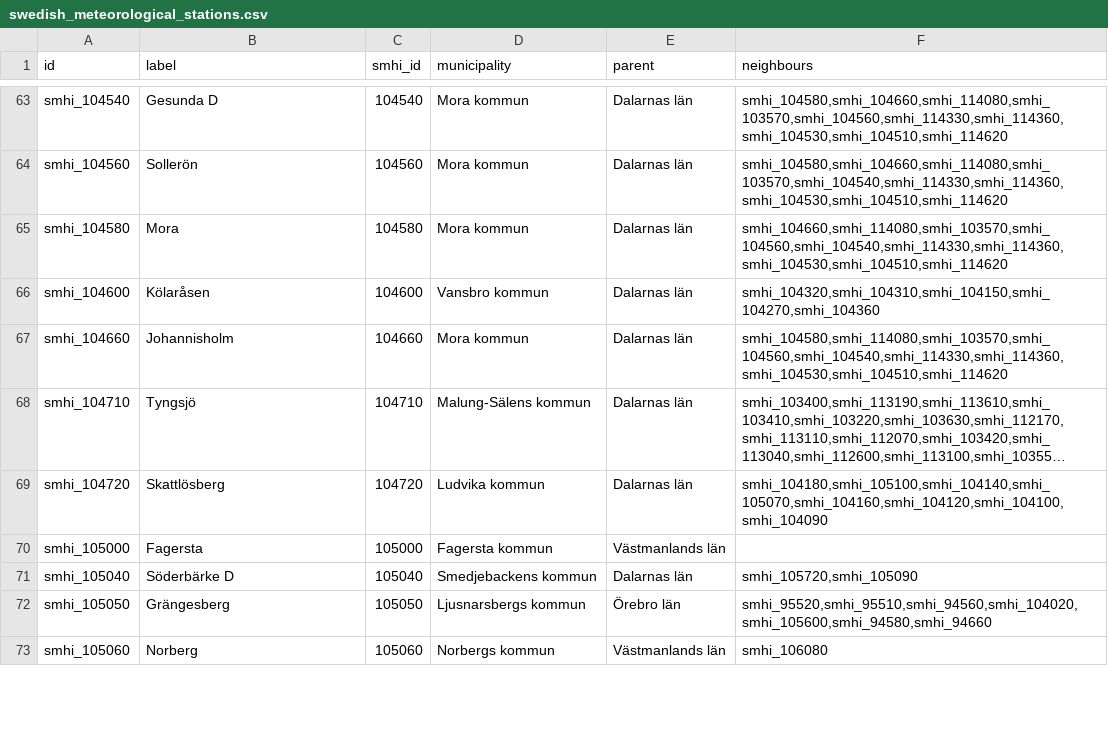
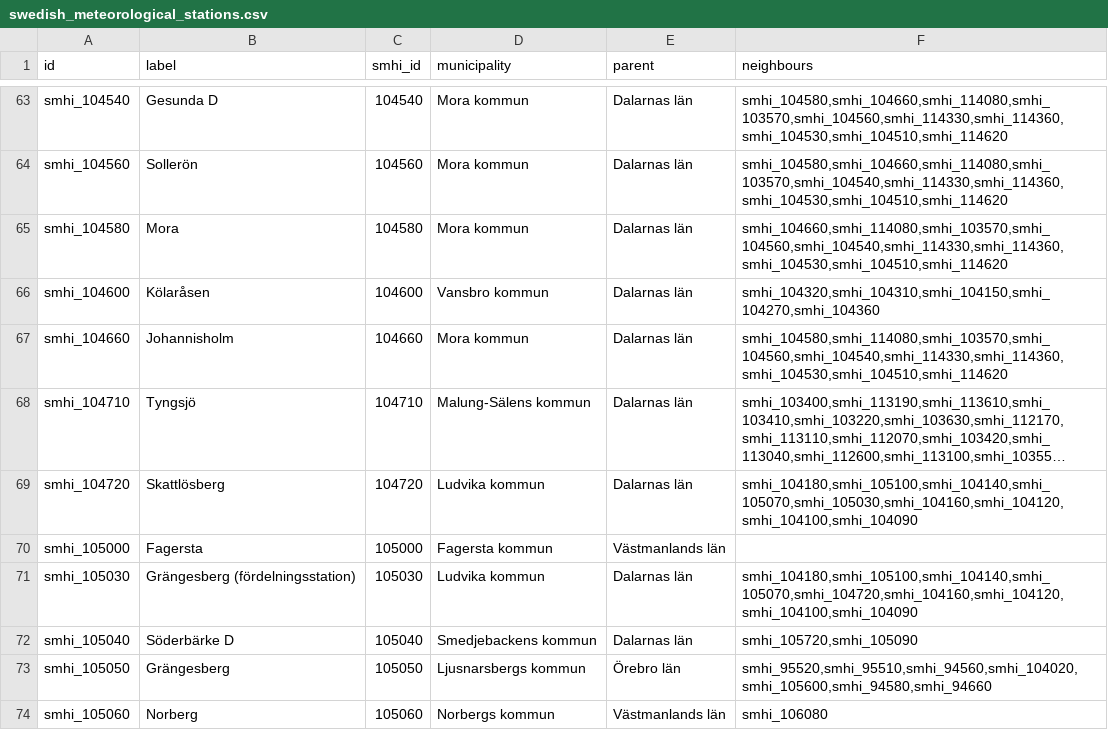
Before and after one commit to marple-newsrobot/marple-datatypes, a CSV file: misc/swedish_meteorological_stations.csv, drawn as a sheet; only a part is shown, gaps mark what is left out; long unchanged cells end in …; the diff covers the shown part only; the diff names each change by its address in the sheet, - before the commit and + after, or states it on an @@ line.

Commit message:
update smhi stations

```diff
--- a/misc/swedish_meteorological_stations.csv
+++ b/misc/swedish_meteorological_stations.csv
-F69 (neighbours): smhi_104180,smhi_105100,smhi_104140,smhi_105070,smhi_104160,smhi_104120,smhi_104100,smhi_104090
+F69 (neighbours): smhi_104180,smhi_105100,smhi_104140,smhi_105070,smhi_105030,smhi_104160,smhi_104120,smhi_104100,smhi_104090
+row 71: smhi_105030 | Grängesberg (fördelningsstation) | 105030 | Ludvika kommun | Dalarnas län | smhi_104180,smhi_105100,smhi_104140,smhi_105070,smhi_104720,smhi_104160,smhi_104120,smhi_104100,smhi_104090
```
Also changed, not shown: 2 added rows and 25 edited cells elsewhere in this file.
